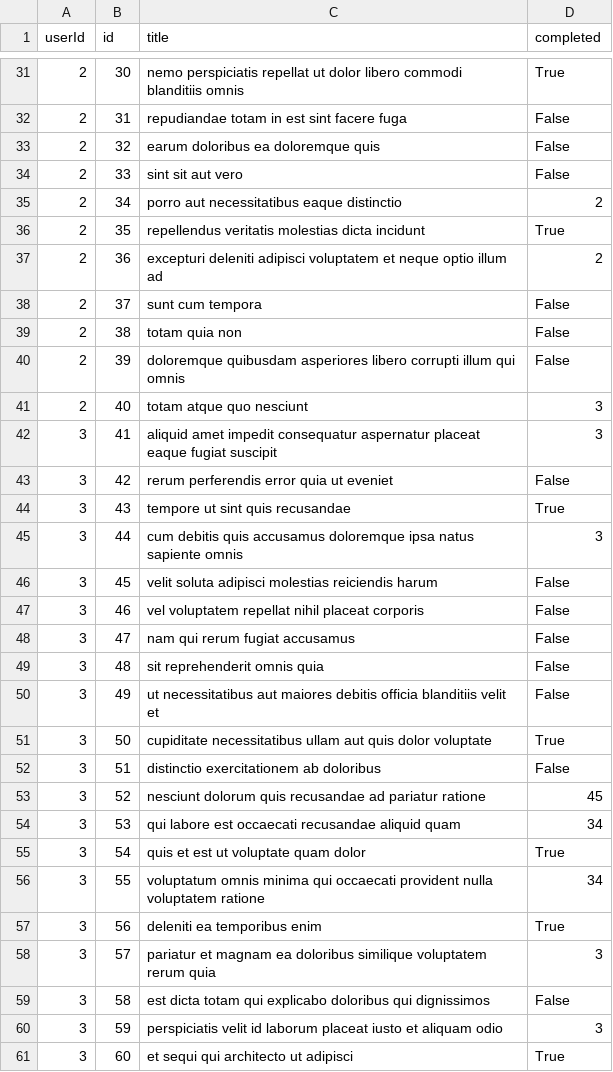
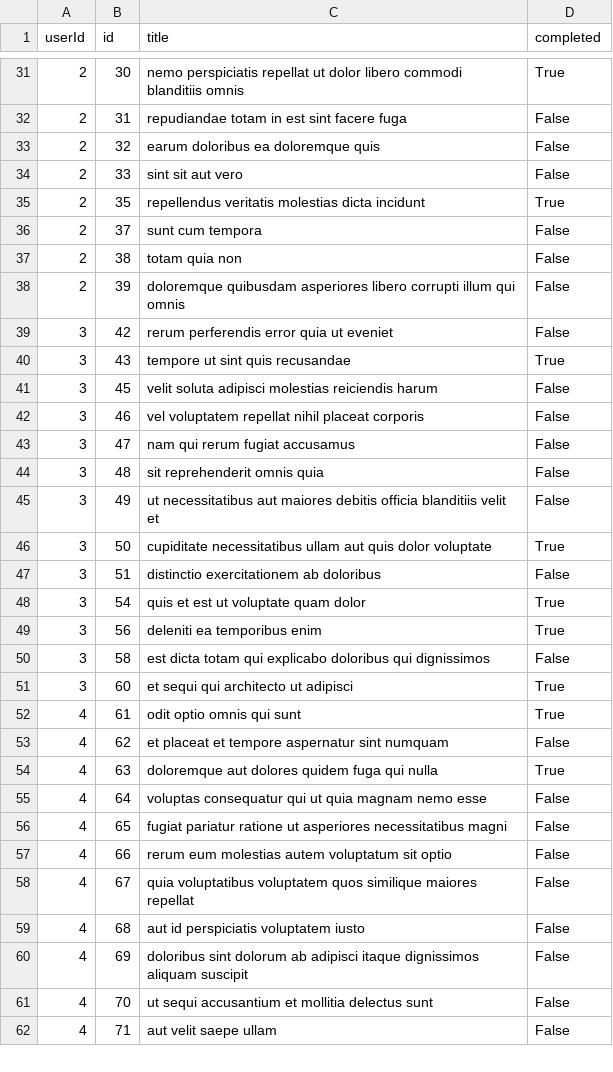
Before and after one commit to BhukyaKishore/Demo-ETL-v2.0, a CSV file: dist/todos.csv, drawn as a sheet; only a part is shown, gaps mark what is left out; the shorter side is filled out with more unchanged rows; the diff names each change by its address in the sheet, - before the commit and + after, or states it on an @@ line.

```diff
--- a/dist/todos.csv
+++ b/dist/todos.csv
-row 35: 2 | 34 | porro aut necessitatibus eaque distinctio | 2
-row 37: 2 | 36 | excepturi deleniti adipisci voluptatem et neque optio illum ad | 2
-row 41: 2 | 40 | totam atque quo nesciunt | 3
-row 42: 3 | 41 | aliquid amet impedit consequatur aspernatur placeat eaque fugiat suscipit | 3
-row 45: 3 | 44 | cum debitis quis accusamus doloremque ipsa natus sapiente omnis | 3
-row 53: 3 | 52 | nesciunt dolorum quis recusandae ad pariatur ratione | 45
-row 54: 3 | 53 | qui labore est occaecati recusandae aliquid quam | 34
-row 56: 3 | 55 | voluptatum omnis minima qui occaecati provident nulla voluptatem ratione | 34
-row 58: 3 | 57 | pariatur et magnam ea doloribus similique voluptatem rerum quia | 3
-row 60: 3 | 59 | perspiciatis velit id laborum placeat iusto et aliquam odio | 3
```
Also changed, not shown: 4 other files.
